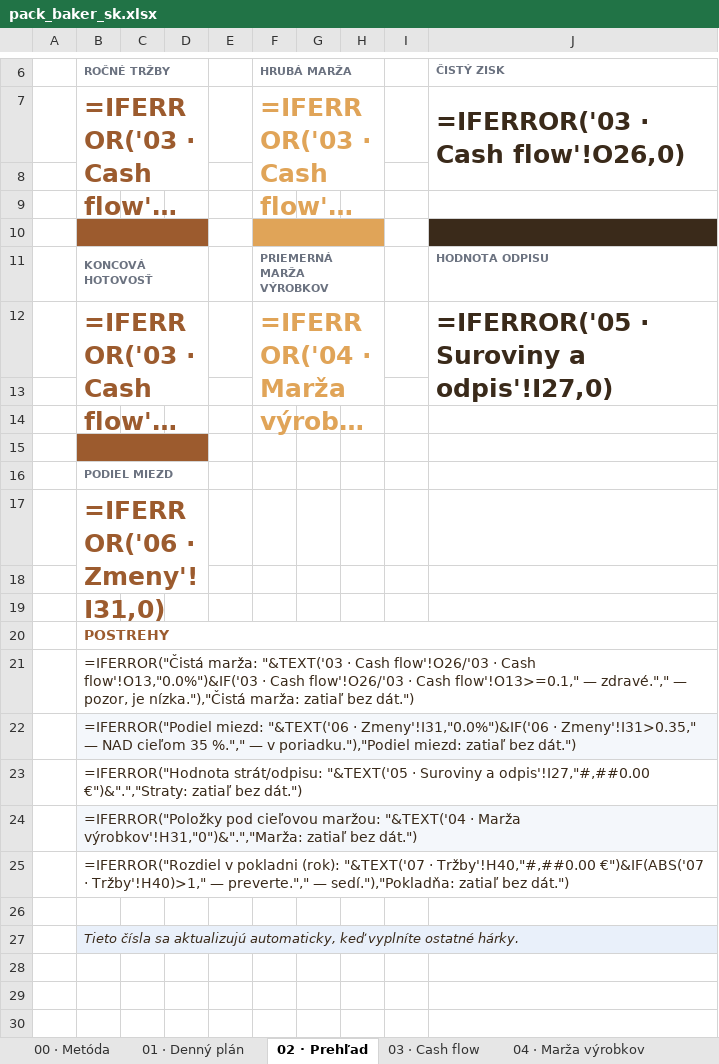
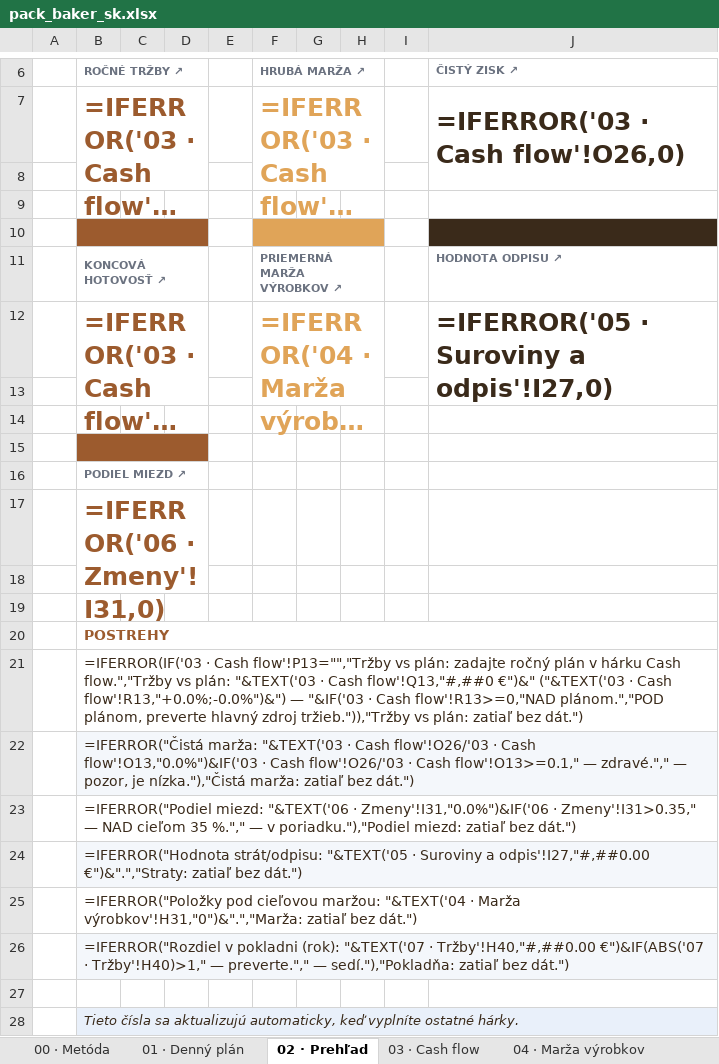
Before and after one commit to TicodeB/NeuroHive, an Excel workbook: asset-forge/products/pack_baker_sk.xlsx, sheet 02 · Prehľad, drawn as a sheet; only a part is shown, gaps mark what is left out; long unchanged cells end in …; values as stored, in another font and other column widths than the file's, no borders; formulas without a stored value are shown as written; conditional formats not drawn; addresses are those after the commit; the diff names each change by its address in the sheet, - before the commit and + after, or states it on an @@ line.

```diff
--- a/asset-forge/products/pack_baker_sk.xlsx (sheet 02 · Prehľad)
+++ b/asset-forge/products/pack_baker_sk.xlsx (sheet 02 · Prehľad)
-B6: ROČNÉ TRŽBY
+B6: ROČNÉ TRŽBY ↗
-F6: HRUBÁ MARŽA
+F6: HRUBÁ MARŽA ↗
-J6: ČISTÝ ZISK
+J6: ČISTÝ ZISK ↗
-B11 (ROČNÉ TRŽBY ↗): KONCOVÁ HOTOVOSŤ
+B11 (ROČNÉ TRŽBY ↗): KONCOVÁ HOTOVOSŤ ↗
-F11 (HRUBÁ MARŽA ↗): PRIEMERNÁ MARŽA VÝROBKOV
+F11 (HRUBÁ MARŽA ↗): PRIEMERNÁ MARŽA VÝROBKOV ↗
-J11 (ČISTÝ ZISK ↗): HODNOTA ODPISU
+J11 (ČISTÝ ZISK ↗): HODNOTA ODPISU ↗
-B16 (ROČNÉ TRŽBY ↗): PODIEL MIEZD
+B16 (ROČNÉ TRŽBY ↗): PODIEL MIEZD ↗
+row 21:  | =IFERROR(IF('03 · Cash flow'!P13="","Tržby vs plán: zadajte ročný plán v hárku Cash flow.","Tržby vs plán: "&TEXT('03 · Cash flow'!Q13,"#,##0 €")&" ("&TEXT('03 · Cash flow'!R13,"+0.0%;-0.0%")&") — "&IF('03 · Cash flow'!R13>=0,"NAD plánom.","POD plánom, preverte hlavný zdroj tržieb.")),"Tržby vs plán: zatiaľ bez dát.")
-B22 fill: none
+B22 fill: #F4F7FB
-B23 fill: #F4F7FB
+B23 fill: none
-B24 fill: none
+B24 fill: #F4F7FB
-B25 fill: #F4F7FB
+B25 fill: none
-B26 fill: none
+B26 fill: #F4F7FB
```
Also changed, not shown: sheet 03 · Cash flow, asset-forge/products/pack_bar_sk.xlsx, asset-forge/products/pack_butcher_sk.xlsx, 6 other files.
